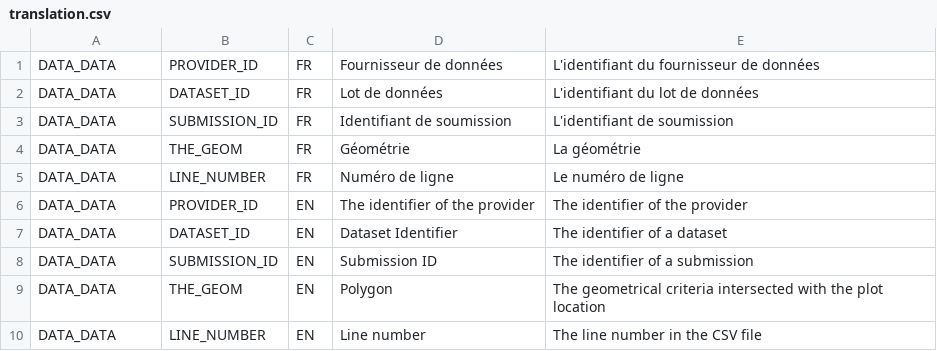
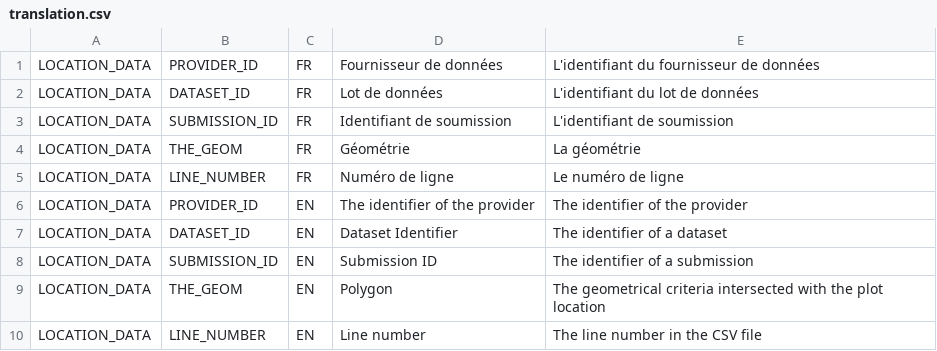
Before and after one commit to IGNBPesty/ogam, a CSV file: Bases SQL/Metadata/translation.csv, drawn as a sheet.

```diff
--- a/Bases SQL/Metadata/translation.csv
+++ b/Bases SQL/Metadata/translation.csv
@@ -1,10 +1,10 @@
-DATA_DATA;PROVIDER_ID;FR;Fournisseur de données;L'identifiant du fournisseur de données
-DATA_DATA;DATASET_ID;FR;Lot de données;L'identifiant du lot de données
-DATA_DATA;SUBMISSION_ID;FR;Identifiant de soumission;L'identifiant de soumission
-DATA_DATA;THE_GEOM;FR;Géométrie;La géométrie
-DATA_DATA;LINE_NUMBER;FR;Numéro de ligne;Le numéro de ligne
-DATA_DATA;PROVIDER_ID;EN;The identifier of the provider;The identifier of the provider
-DATA_DATA;DATASET_ID;EN;Dataset Identifier;The identifier of a dataset
-DATA_DATA;SUBMISSION_ID;EN;Submission ID;The identifier of a submission
-DATA_DATA;THE_GEOM;EN;Polygon;The geometrical criteria intersected with the plot location
-DATA_DATA;LINE_NUMBER;EN;Line number;The line number in the CSV file
+LOCATION_DATA;PROVIDER_ID;FR;Fournisseur de données;L'identifiant du fournisseur de données
+LOCATION_DATA;DATASET_ID;FR;Lot de données;L'identifiant du lot de données
+LOCATION_DATA;SUBMISSION_ID;FR;Identifiant de soumission;L'identifiant de soumission
+LOCATION_DATA;THE_GEOM;FR;Géométrie;La géométrie
+LOCATION_DATA;LINE_NUMBER;FR;Numéro de ligne;Le numéro de ligne
+LOCATION_DATA;PROVIDER_ID;EN;The identifier of the provider;The identifier of the provider
+LOCATION_DATA;DATASET_ID;EN;Dataset Identifier;The identifier of a dataset
+LOCATION_DATA;SUBMISSION_ID;EN;Submission ID;The identifier of a submission
+LOCATION_DATA;THE_GEOM;EN;Polygon;The geometrical criteria intersected with the plot location
+LOCATION_DATA;LINE_NUMBER;EN;Line number;The line number in the CSV file
```
Also changed, not shown: 2 other files.
